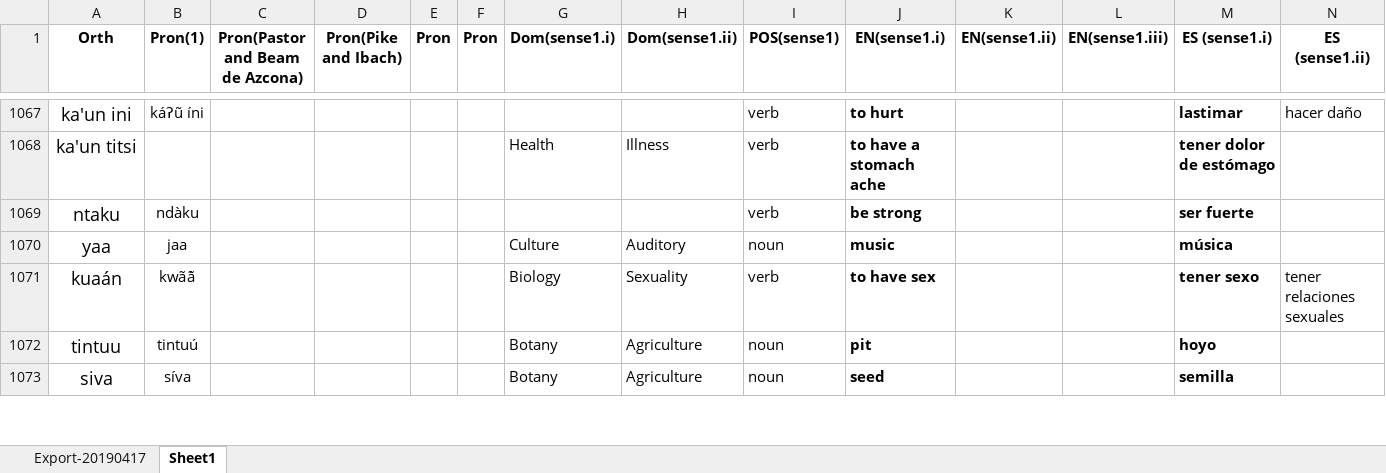
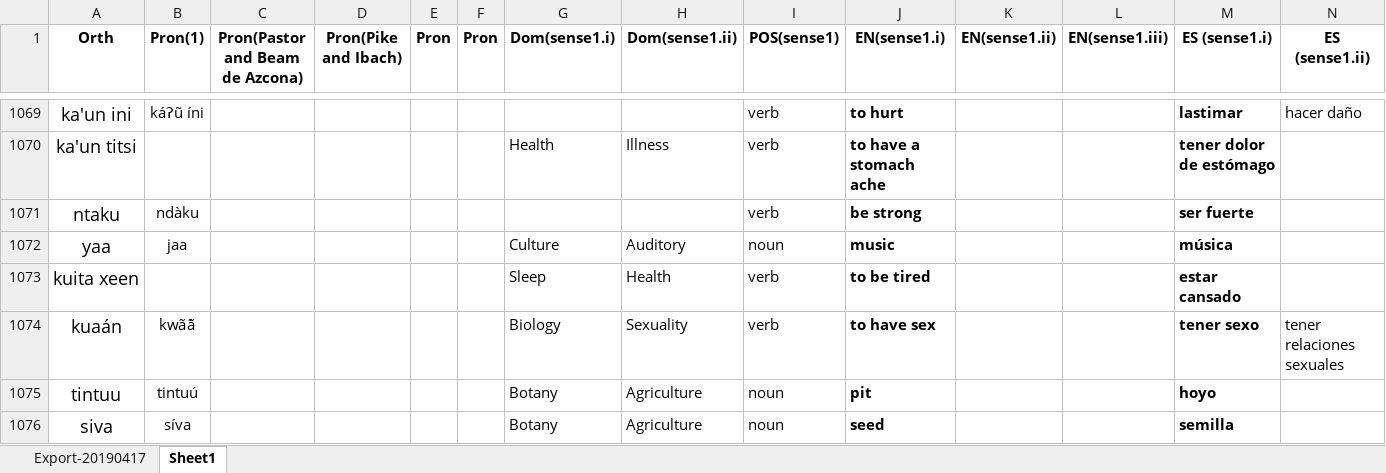
Before and after one commit to iljackb/Mixtepec_Mixtec, an Excel workbook: exports/MIX-Lexicon-TEI-Dict-csv.xlsx, sheet Sheet1, drawn as a sheet; only a part is shown, gaps mark what is left out; values as stored, in another font and other column widths than the file's, no borders; rows hold the shown columns only; the diff covers the shown part only; the diff names each change by its address in the sheet, - before the commit and + after, or states it on an @@ line.

Commit message:
Updated excel export of TEI Dictionary

```diff
--- a/exports/MIX-Lexicon-TEI-Dict-csv.xlsx (sheet Sheet1)
+++ b/exports/MIX-Lexicon-TEI-Dict-csv.xlsx (sheet Sheet1)
+row 1073: kuita xeen |  |  |  |  |  | Sleep | Health | verb | to be tired |  |  | estar cansado
```
Also changed, not shown: 5 added rows, 1 removed row and 25 edited cells elsewhere in this sheet, 3 other files.
